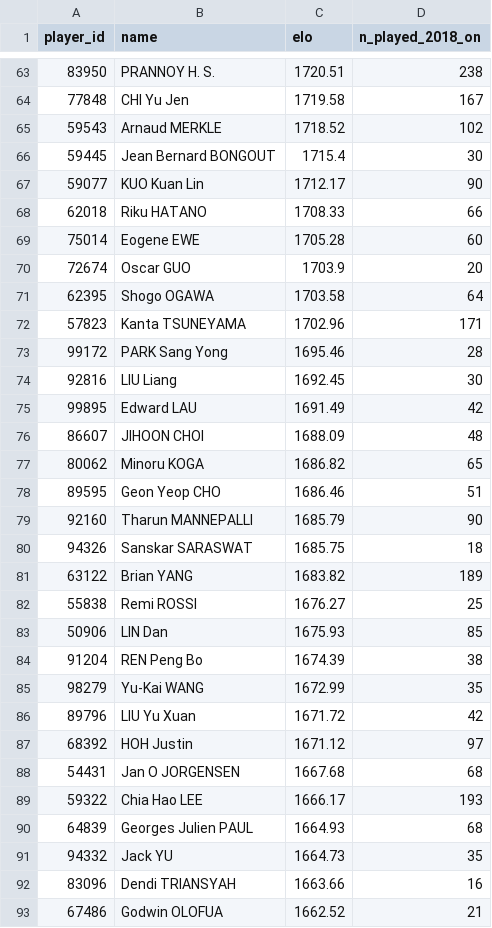
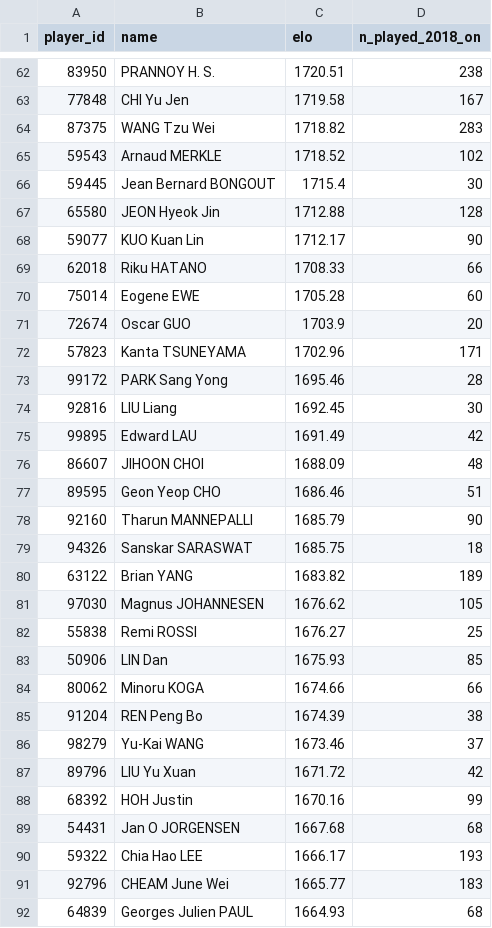
Before and after one commit to berangerbeato-cmd/badminton-lab, a CSV file: data/model/ratings_latest.csv, drawn as a sheet; only a part is shown, gaps mark what is left out; the shorter side is filled out with more unchanged rows; the diff covers the shown part only.

```diff
--- a/data/model/ratings_latest.csv
+++ b/data/model/ratings_latest.csv
@@ -64,4 +63,6 @@ player_id,name,elo,n_played_2018_on
 77848,CHI Yu Jen,1719.58,167
+87375,WANG Tzu Wei,1718.82,283
 59543,Arnaud MERKLE,1718.52,102
 59445,Jean Bernard BONGOUT,1715.4,30
+65580,JEON Hyeok Jin,1712.88,128
 59077,KUO Kuan Lin,1712.17,90
@@ -70,3 +71,2 @@ player_id,name,elo,n_played_2018_on
 72674,Oscar GUO,1703.9,20
-62395,Shogo OGAWA,1703.58,64
 57823,Kanta TSUNEYAMA,1702.96,171
@@ -76,3 +76,2 @@ player_id,name,elo,n_played_2018_on
 86607,JIHOON CHOI,1688.09,48
-80062,Minoru KOGA,1686.82,65
 89595,Geon Yeop CHO,1686.46,51
@@ -81,10 +80,13 @@ player_id,name,elo,n_played_2018_on
 63122,Brian YANG,1683.82,189
+97030,Magnus JOHANNESEN,1676.62,105
 55838,Remi ROSSI,1676.27,25
 50906,LIN Dan,1675.93,85
+80062,Minoru KOGA,1674.66,66
 91204,REN Peng Bo,1674.39,38
-98279,Yu-Kai WANG,1672.99,35
+98279,Yu-Kai WANG,1673.46,37
 89796,LIU Yu Xuan,1671.72,42
-68392,HOH Justin,1671.12,97
+68392,HOH Justin,1670.16,99
 54431,Jan O JORGENSEN,1667.68,68
 59322,Chia Hao LEE,1666.17,193
+92796,CHEAM June Wei,1665.77,183
 64839,Georges Julien PAUL,1664.93,68
```
Also changed, not shown: 9 added rows and 12 removed rows elsewhere in this file, 1 other file.
